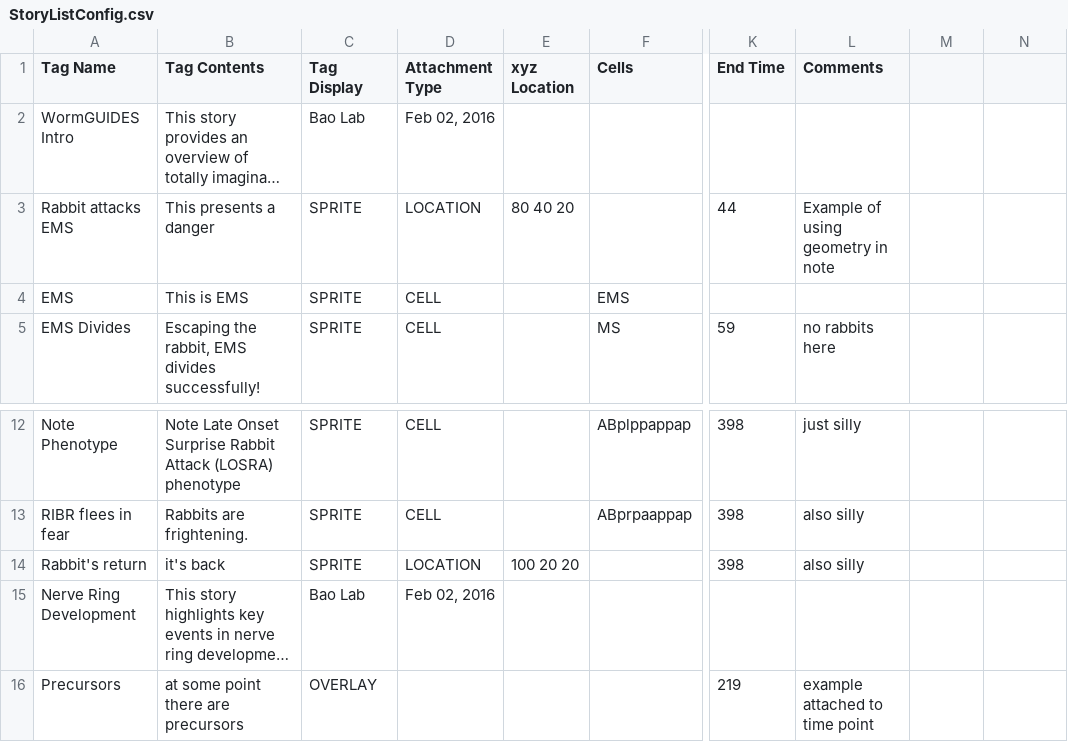
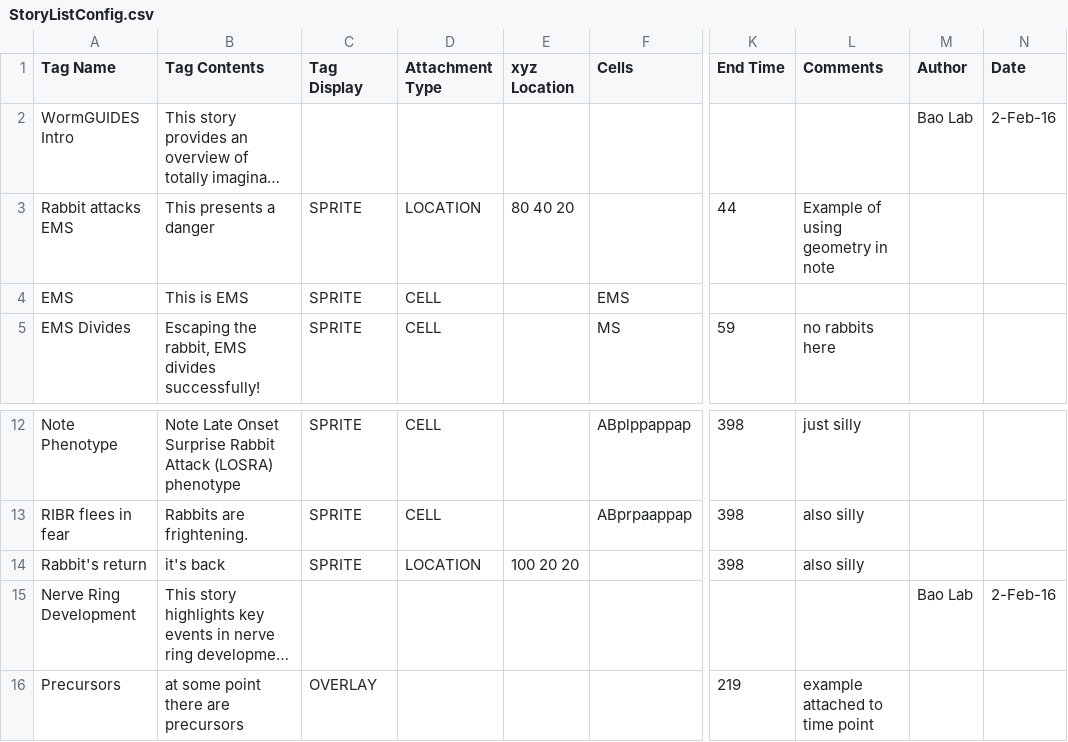
Before and after one commit to tangydoris/WormGUIDES, a CSV file: src/wormguides/model/story_file/StoryListConfig.csv, drawn as a sheet; only a part is shown, gaps mark what is left out; long unchanged cells end in …; the diff names each change by its address in the sheet, - before the commit and + after, or states it on an @@ line.

Commit message:
* Added author and date to story

```diff
--- a/src/wormguides/model/story_file/StoryListConfig.csv
+++ b/src/wormguides/model/story_file/StoryListConfig.csv
-M1: (empty)
+M1: Author
-N1: (empty)
+N1: Date
-C2 (Tag Display): Bao Lab
+C2 (Tag Display): (empty)
-D2 (Attachment Type): Feb 02, 2016
+D2 (Attachment Type): (empty)
-M2 (Author): (empty)
+M2 (Author): Bao Lab
-N2 (Date): (empty)
+N2 (Date): 2-Feb-16
-C15 (Tag Display): Bao Lab
+C15 (Tag Display): (empty)
-D15 (Attachment Type): Feb 02, 2016
+D15 (Attachment Type): (empty)
-M15 (Author): (empty)
+M15 (Author): Bao Lab
-N15 (Date): (empty)
+N15 (Date): 2-Feb-16
```
Also changed, not shown: 3 other files.
